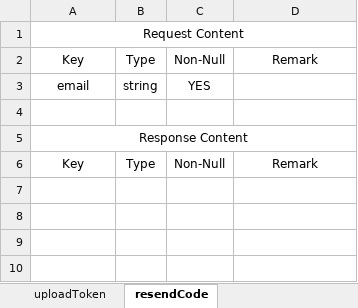
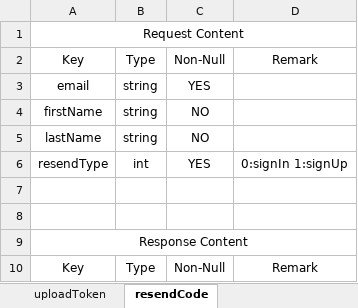
Before and after one commit to joshuakuai/vote, an Excel workbook: Documents/Design/VoteInterfaceDocument.xlsx, sheet resendCode, drawn as a sheet; values as stored, in another font and other column widths than the file's, no borders; the diff names each change by its address in the sheet, - before the commit and + after, or states it on an @@ line.

Commit message:
Upload sample UI,upgrade interface document

```diff
--- a/Documents/Design/VoteInterfaceDocument.xlsx (sheet resendCode)
+++ b/Documents/Design/VoteInterfaceDocument.xlsx (sheet resendCode)
+row 4: firstName | string | NO
+row 5: lastName | string | NO
+row 6: resendType | int | YES | 0:signIn 1:signUp
+row 7: (empty)
```
Also changed, not shown: 8 other files.
